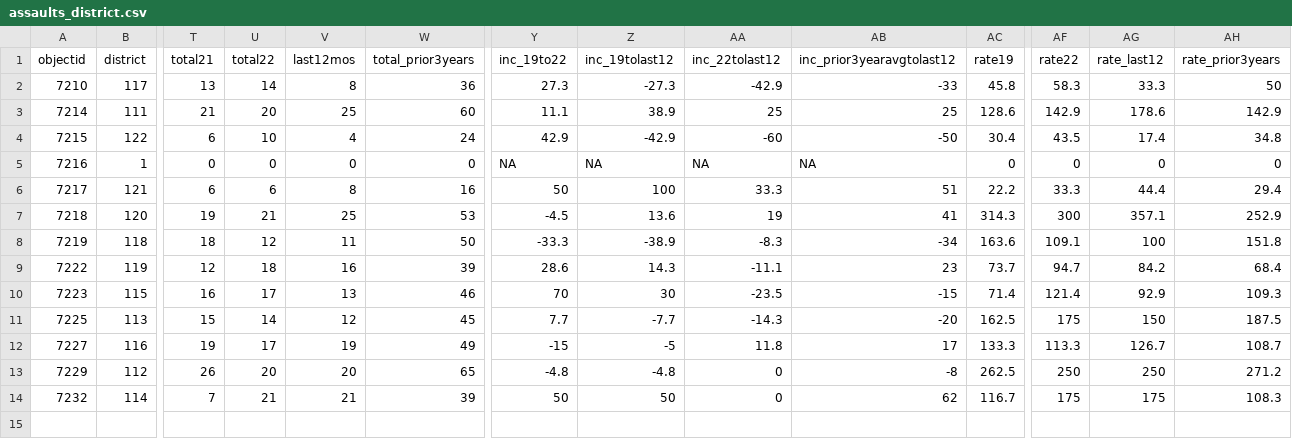
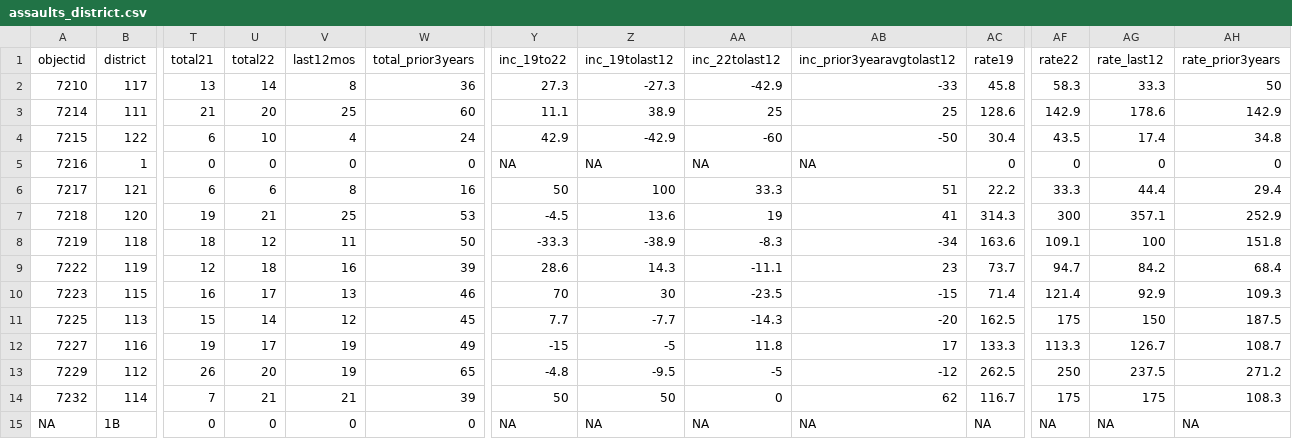
Before and after one commit to abcotvdata/safetytracker_cary, a CSV file: data/output/districts/assaults_district.csv, drawn as a sheet; only a part is shown, gaps mark what is left out; rows hold the shown columns only; the diff names each change by its address in the sheet, - before the commit and + after, or states it on an @@ line.

```diff
--- a/data/output/districts/assaults_district.csv
+++ b/data/output/districts/assaults_district.csv
-V13 (last12mos): 20
+V13 (last12mos): 19
-Z13 (inc_19tolast12): -4.8
+Z13 (inc_19tolast12): -9.5
-AA13 (inc_22tolast12): 0
+AA13 (inc_22tolast12): -5
-AB13 (inc_prior3yearavgtolast12): -8
+AB13 (inc_prior3yearavgtolast12): -12
-AG13 (rate_last12): 250
+AG13 (rate_last12): 237.5
+row 15: NA | 1B | 0 | 0 | 0 | 0 | NA | NA | NA | NA | NA | NA | NA | NA
```
Also changed, not shown: data/output/districts/autothefts_district.csv, data/output/districts/district_category.csv, 37 other files.
